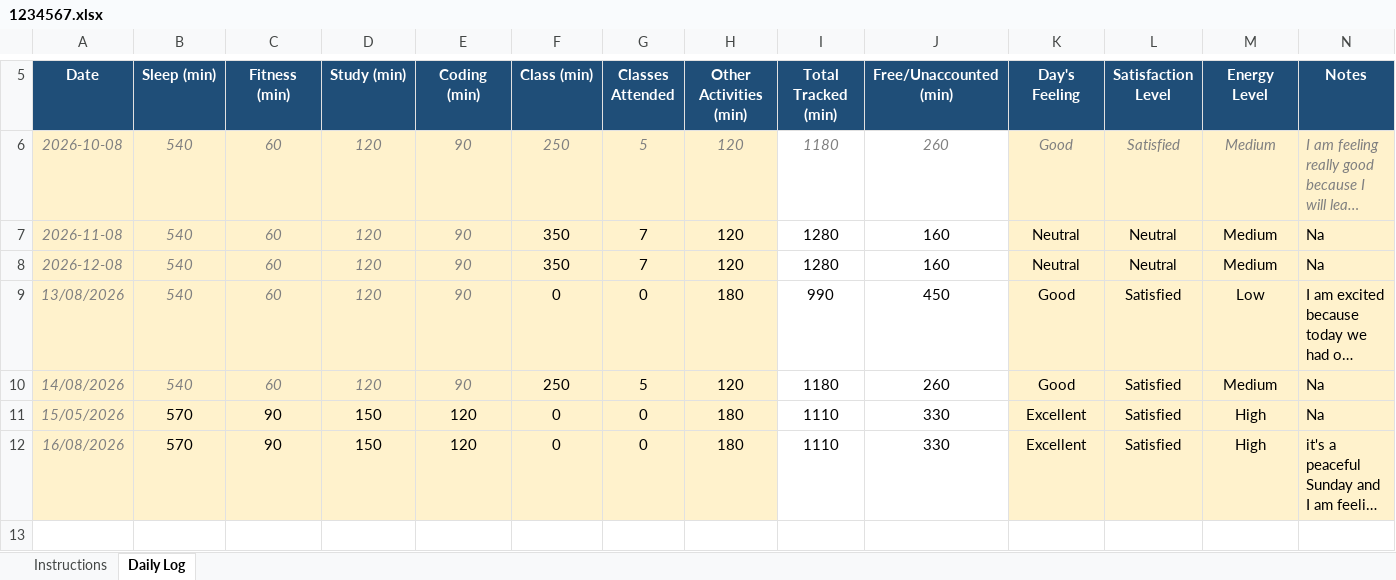
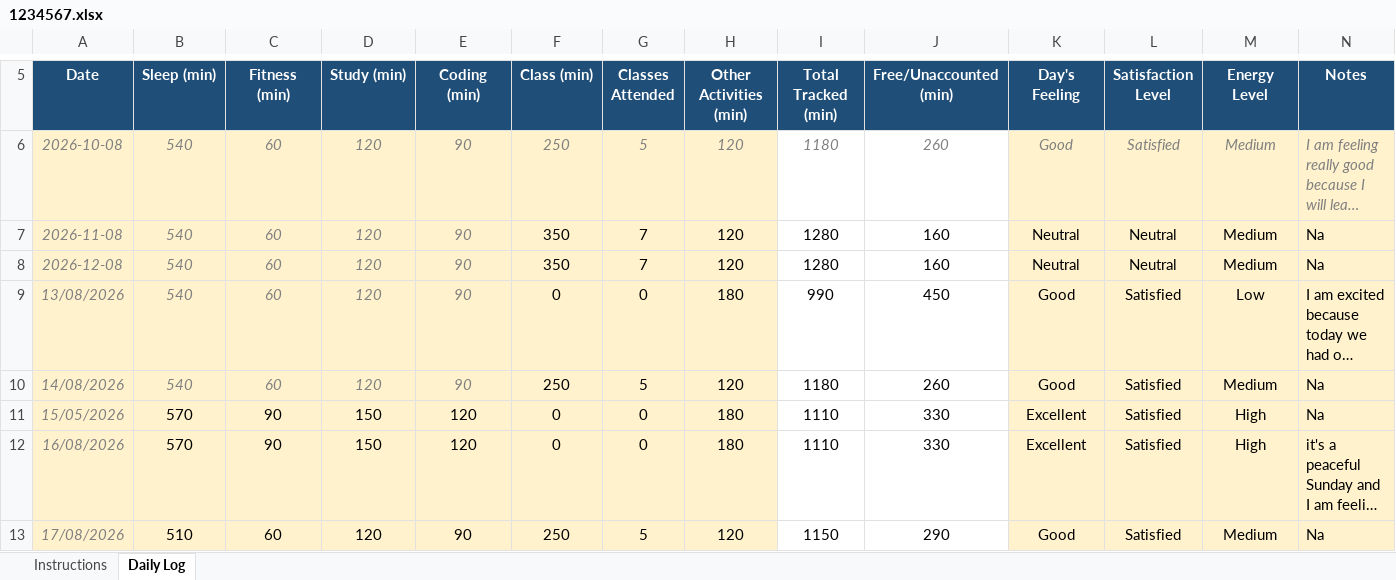
Before and after one commit to rohitkumar-4321/CAP776, an Excel workbook: 1234567.xlsx, sheet Daily Log, drawn as a sheet; only a part is shown, gaps mark what is left out; long unchanged cells end in …; values as stored, in another font and other column widths than the file's, no borders; conditional formats not drawn; the diff names each change by its address in the sheet, - before the commit and + after, or states it on an @@ line.

Commit message:
mydatamycode

```diff
--- a/1234567.xlsx (sheet Daily Log)
+++ b/1234567.xlsx (sheet Daily Log)
+row 13: 17/08/2026 | 510 | 60 | 120 | 90 | 250 | 5 | 120 | 1150 | 290 | Good | Satisfied | Medium | Na
```
